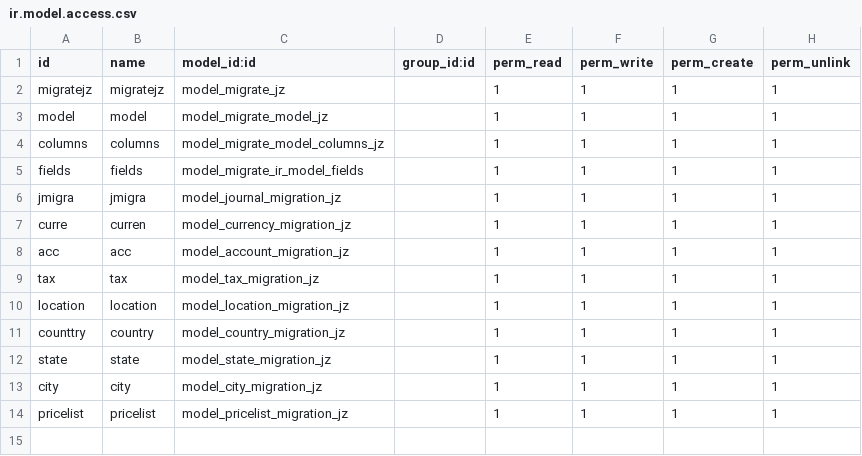
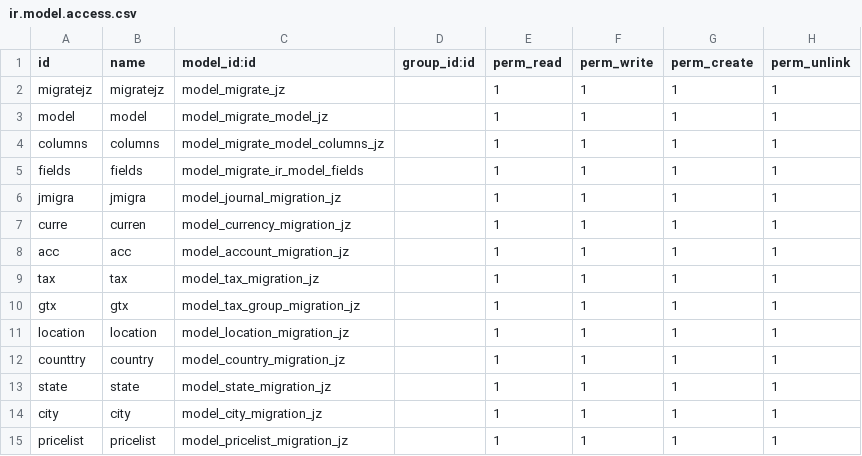
Before and after one commit to seovo/mis_modulos_v16, a CSV file: migrate_version_odoo_jz/security/ir.model.access.csv, drawn as a sheet.

```diff
--- a/migrate_version_odoo_jz/security/ir.model.access.csv
+++ b/migrate_version_odoo_jz/security/ir.model.access.csv
@@ -9,2 +9,3 @@ acc,acc,model_account_migration_jz,,1,1,1,1
 tax,tax,model_tax_migration_jz,,1,1,1,1
+gtx,gtx,model_tax_group_migration_jz,,1,1,1,1
 location,location,model_location_migration_jz,,1,1,1,1
```
Also changed, not shown: 5 other files.
